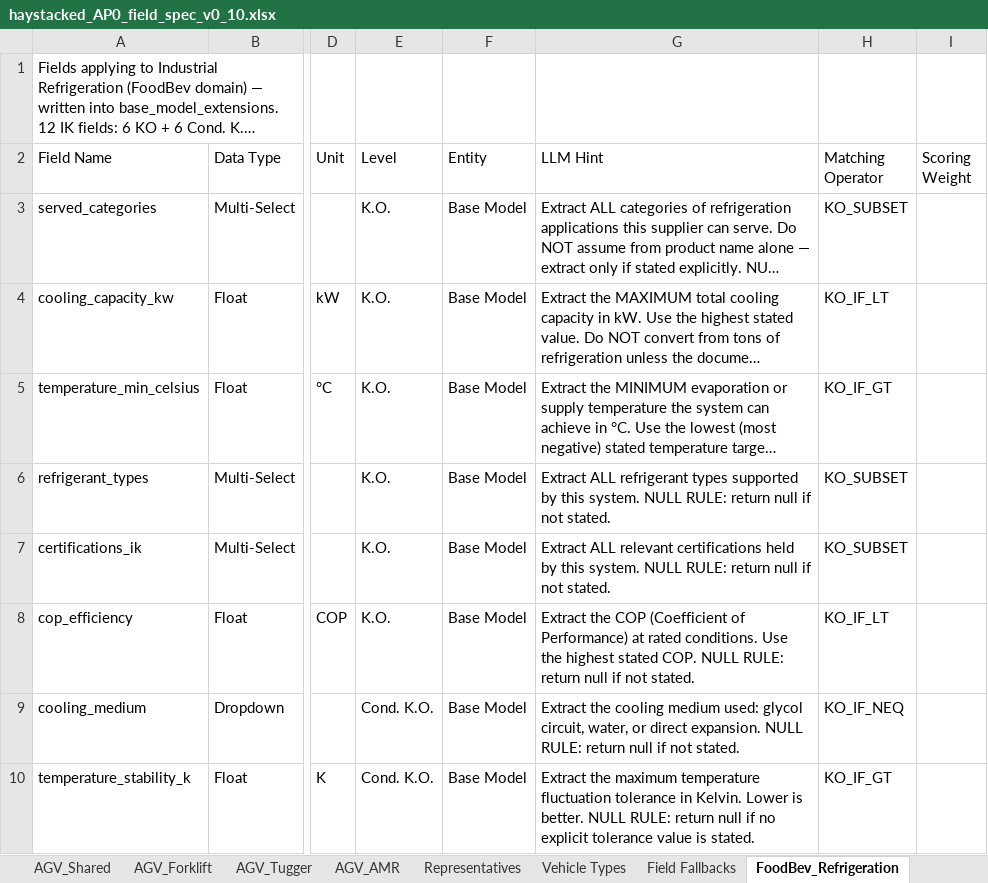
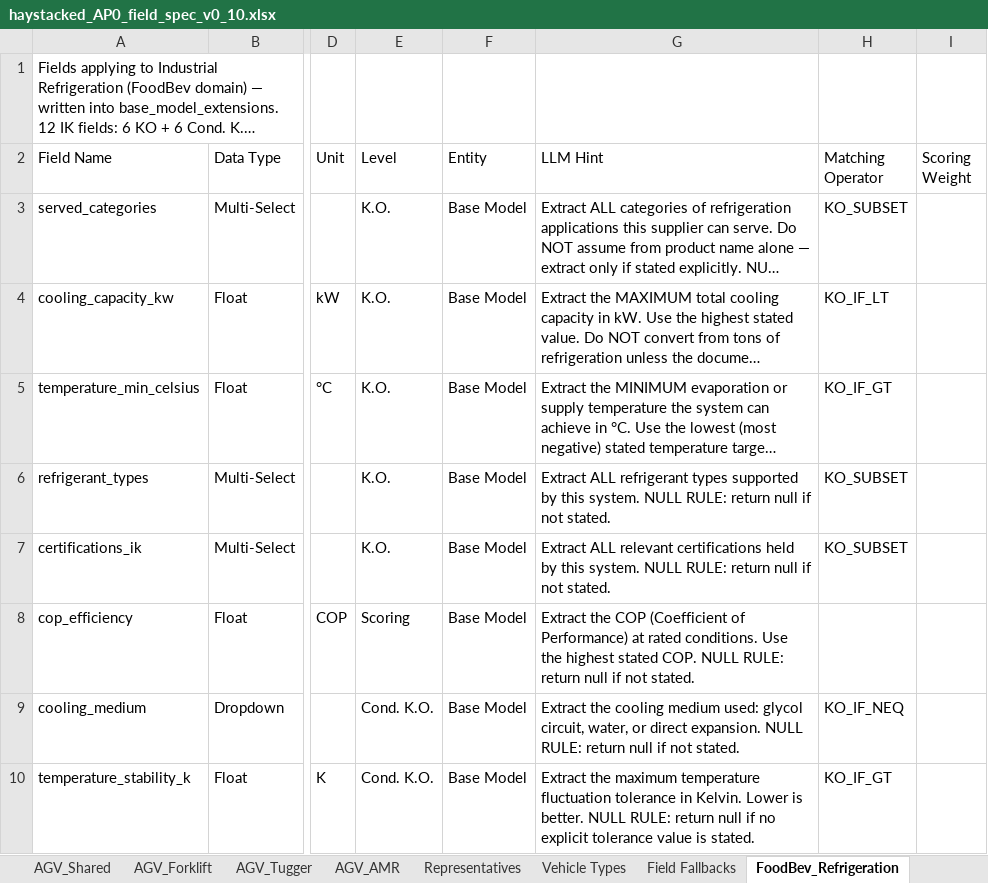
Before and after one commit to deegmann/haystacked, an Excel workbook: Spec/haystacked_AP0_field_spec_v0_10.xlsx, sheet FoodBev_Refrigeration, drawn as a sheet; only a part is shown, gaps mark what is left out; long unchanged cells end in …; values as stored, in another font and other column widths than the file's, no borders; the diff names each change by its address in the sheet, - before the commit and + after, or states it on an @@ line.

```diff
--- a/Spec/haystacked_AP0_field_spec_v0_10.xlsx (sheet FoodBev_Refrigeration)
+++ b/Spec/haystacked_AP0_field_spec_v0_10.xlsx (sheet FoodBev_Refrigeration)
-E8 (Level): K.O.
+E8 (Level): Scoring
-H8 (Matching Operator): KO_IF_LT
+H8 (Matching Operator): (empty)
```
Also changed, not shown: 2 other files.
